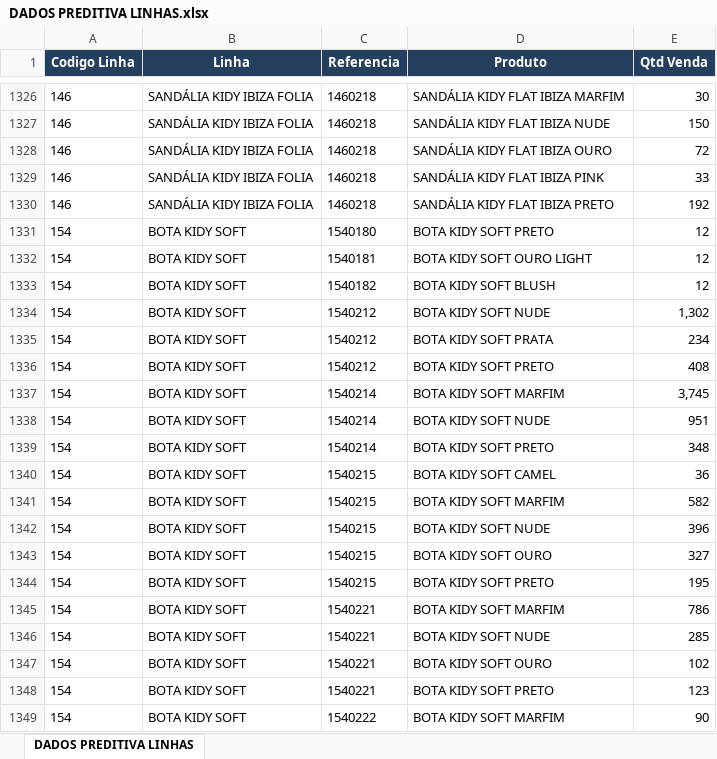
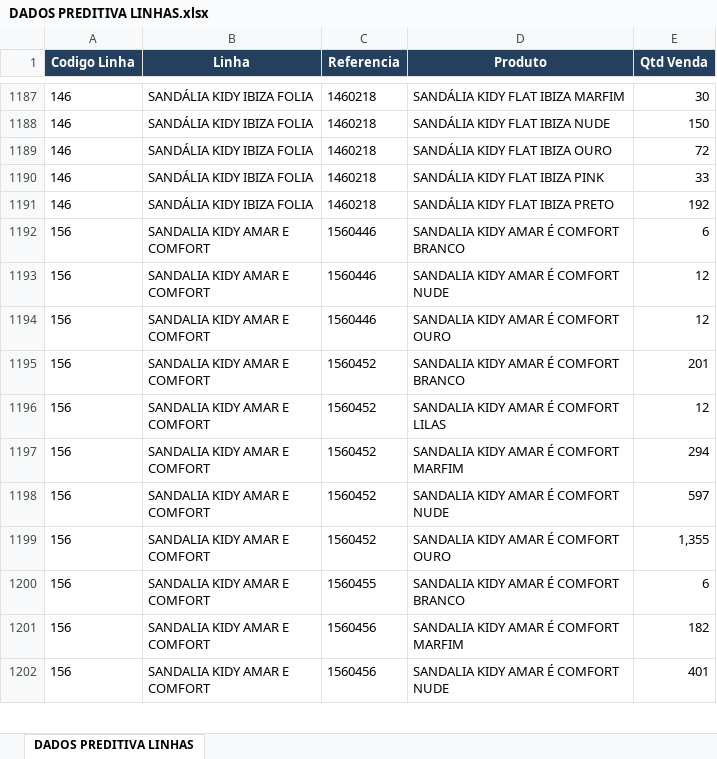
Before and after one commit to carlinhosg7/streamlit02, an Excel workbook: DADOS PREDITIVA LINHAS.xlsx, sheet DADOS PREDITIVA LINHAS, drawn as a sheet; only a part is shown, gaps mark what is left out; the shorter side is filled out with more unchanged rows; values as stored, in another font and other column widths than the file's, no borders; conditional formats not drawn; the diff covers the shown part only; the diff names each change by its address in the sheet, - before the commit and + after, or states it on an @@ line.

Commit message:
ajuste dados linhas

```diff
--- a/DADOS PREDITIVA LINHAS.xlsx (sheet DADOS PREDITIVA LINHAS)
+++ b/DADOS PREDITIVA LINHAS.xlsx (sheet DADOS PREDITIVA LINHAS)
-row 1331: 154 | BOTA KIDY SOFT | 1540180 | BOTA KIDY SOFT PRETO | 12
-row 1332: 154 | BOTA KIDY SOFT | 1540181 | BOTA KIDY SOFT OURO LIGHT | 12
-row 1333: 154 | BOTA KIDY SOFT | 1540182 | BOTA KIDY SOFT BLUSH | 12
-row 1334: 154 | BOTA KIDY SOFT | 1540212 | BOTA KIDY SOFT NUDE | 1,302
-row 1335: 154 | BOTA KIDY SOFT | 1540212 | BOTA KIDY SOFT PRATA | 234
-row 1336: 154 | BOTA KIDY SOFT | 1540212 | BOTA KIDY SOFT PRETO | 408
-row 1337: 154 | BOTA KIDY SOFT | 1540214 | BOTA KIDY SOFT MARFIM | 3,745
-row 1338: 154 | BOTA KIDY SOFT | 1540214 | BOTA KIDY SOFT NUDE | 951
-row 1339: 154 | BOTA KIDY SOFT | 1540214 | BOTA KIDY SOFT PRETO | 348
-row 1340: 154 | BOTA KIDY SOFT | 1540215 | BOTA KIDY SOFT CAMEL | 36
-row 1341: 154 | BOTA KIDY SOFT | 1540215 | BOTA KIDY SOFT MARFIM | 582
-row 1342: 154 | BOTA KIDY SOFT | 1540215 | BOTA KIDY SOFT NUDE | 396
-row 1343: 154 | BOTA KIDY SOFT | 1540215 | BOTA KIDY SOFT OURO | 327
-row 1344: 154 | BOTA KIDY SOFT | 1540215 | BOTA KIDY SOFT PRETO | 195
-row 1345: 154 | BOTA KIDY SOFT | 1540221 | BOTA KIDY SOFT MARFIM | 786
-row 1346: 154 | BOTA KIDY SOFT | 1540221 | BOTA KIDY SOFT NUDE | 285
-row 1347: 154 | BOTA KIDY SOFT | 1540221 | BOTA KIDY SOFT OURO | 102
-row 1348: 154 | BOTA KIDY SOFT | 1540221 | BOTA KIDY SOFT PRETO | 123
-row 1349: 154 | BOTA KIDY SOFT | 1540222 | BOTA KIDY SOFT MARFIM | 90
```
Also changed, not shown: 228 removed rows elsewhere in this sheet.
